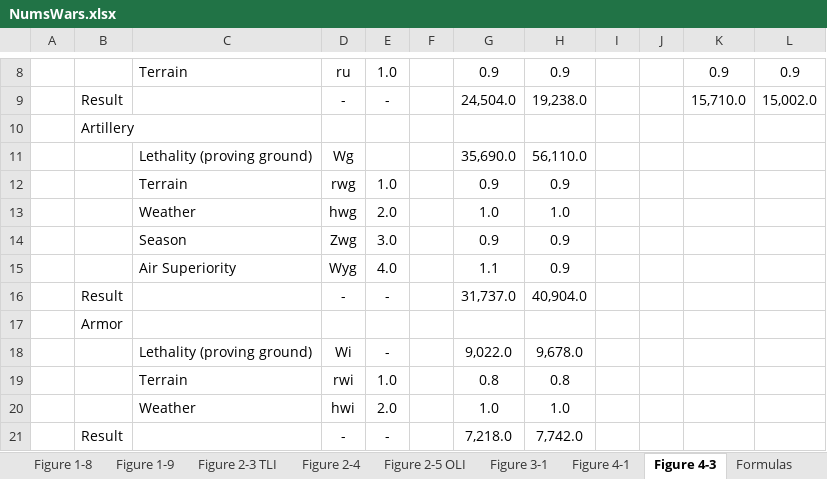
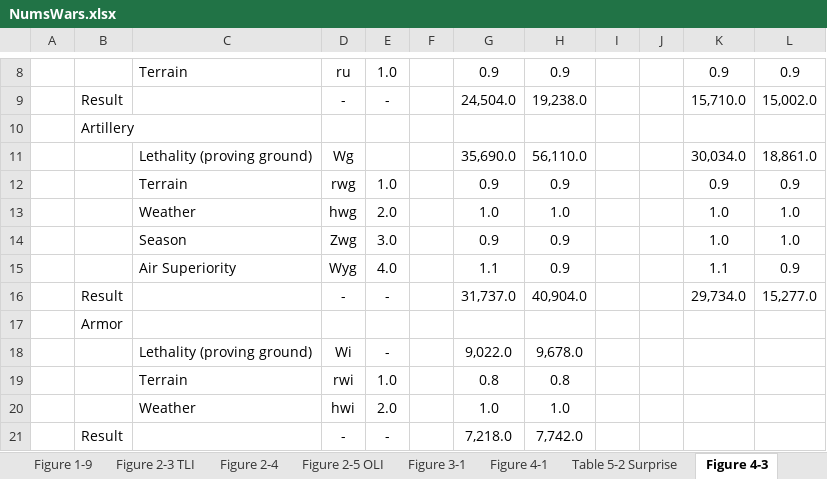
Before and after one commit to GurkanGitHub/PhD, an Excel workbook: NumsWars.xlsx, sheet Figure 4-3, drawn as a sheet; only a part is shown, gaps mark what is left out; values as stored, in another font and other column widths than the file's, no borders; the diff names each change by its address in the sheet, - before the commit and + after, or states it on an @@ line.

```diff
--- a/NumsWars.xlsx (sheet Figure 4-3)
+++ b/NumsWars.xlsx (sheet Figure 4-3)
+sheet tab: Table 5-2 Surprise
-K11: (empty)
+K11: 30,034.0
-L11: (empty)
+L11: 18,861.0
-K12: (empty)
+K12: 0.9
-L12: (empty)
+L12: 0.9
-K13:K14: (empty)
+K13:K14: 1.0
-L13:L14: (empty)
+L13:L14: 1.0
-K15: (empty)
+K15: 1.1
-L15: (empty)
+L15: 0.9
-K16: (empty)
+K16: 29,734.0
-L16: (empty)
+L16: 15,277.0
```
Also changed, not shown: sheet AppenB QJM DB, 1 other file.
